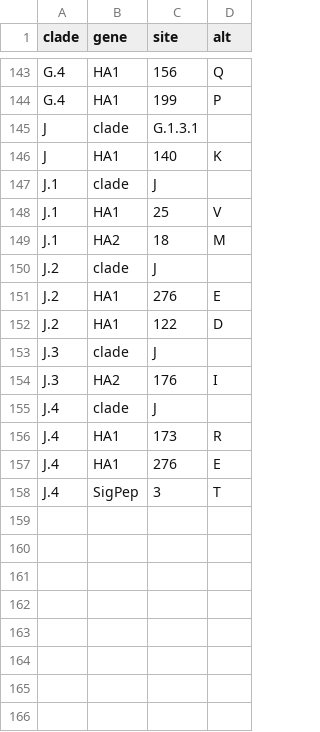
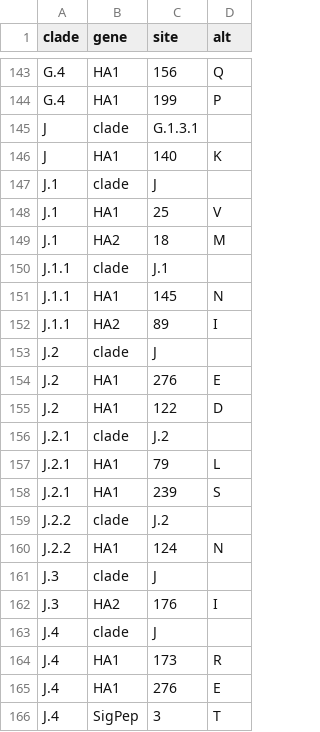
Before and after one commit to DOH-PNT0303/seasonal-flu, a TSV file: config/h3n2/ha/subclades.tsv, drawn as a sheet; only a part is shown, gaps mark what is left out.

Commit message:
make changes to .gitignore and the subclades files

```diff
--- a/config/h3n2/ha/subclades.tsv
+++ b/config/h3n2/ha/subclades.tsv
@@ -149,2 +149,5 @@ J.1	HA1	25	V
 J.1	HA2	18	M
+J.1.1	clade	J.1	
+J.1.1	HA1	145	N
+J.1.1	HA2	89	I
 J.2	clade	J	
@@ -152,2 +155,7 @@ J.2	HA1	276	E
 J.2	HA1	122	D
+J.2.1	clade	J.2	
+J.2.1	HA1	79	L
+J.2.1	HA1	239	S
+J.2.2	clade	J.2	
+J.2.2	HA1	124	N
 J.3	clade	J	
```
Also changed, not shown: config/h1n1pdm/ha/subclades.tsv, 2 other files.
